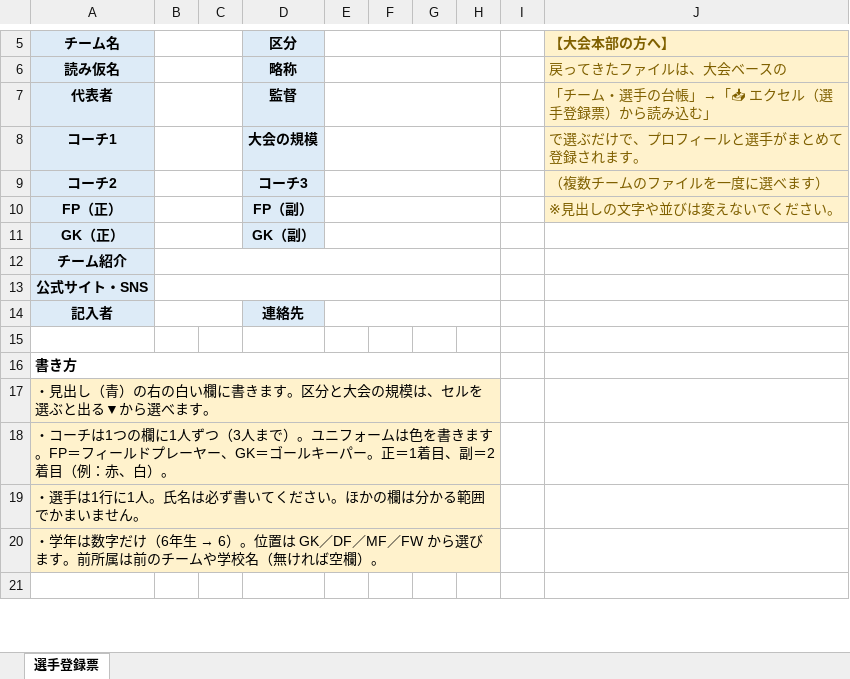
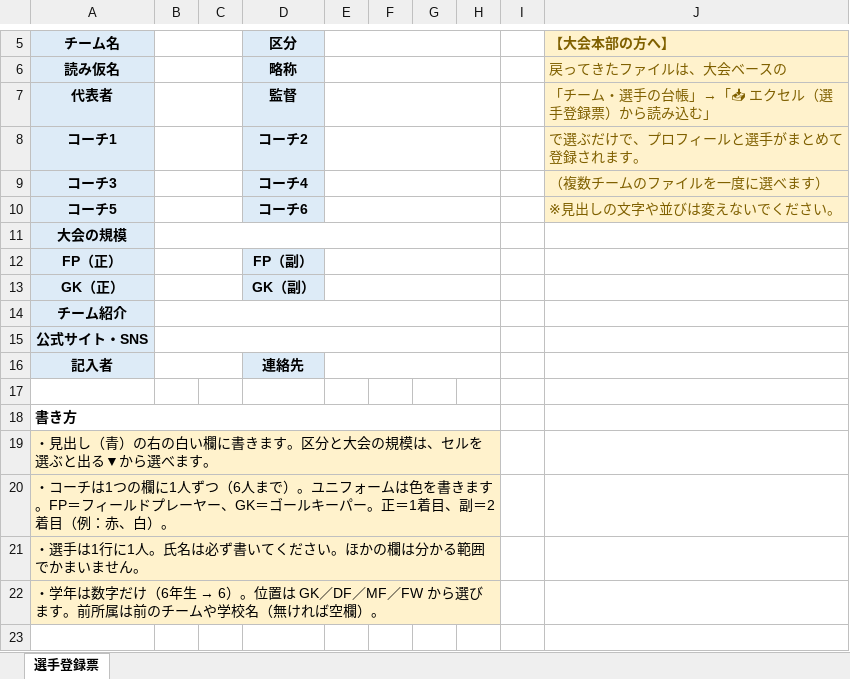
Before and after one commit to konkora780-ux/taikai-base, an Excel workbook: templates/選手登録票（1チーム用）.xlsx, sheet 選手登録票, drawn as a sheet; only a part is shown, gaps mark what is left out; values as stored, in another font and other column widths than the file's, no borders; addresses are those after the commit; the diff names each change by its address in the sheet, - before the commit and + after, or states it on an @@ line.

```diff
--- a/templates/選手登録票（1チーム用）.xlsx (sheet 選手登録票)
+++ b/templates/選手登録票（1チーム用）.xlsx (sheet 選手登録票)
-D8 (区分): 大会の規模
+D8 (区分): コーチ2
-A9 (チーム名): コーチ2
+A9 (チーム名): コーチ3
-D9 (区分): コーチ3
+D9 (区分): コーチ4
+row 10: コーチ5 |  |  | コーチ6 |  |  |  |  |  | ※見出しの文字や並びは変えないでください。
+row 11: 大会の規模
-J12 (【大会本部の方へ】): ※見出しの文字や並びは変えないでください。
+J12 (【大会本部の方へ】): (empty)
-J12 fill: #FFF2CC
+J12 fill: none
-A20 (チーム名): …人ずつ（3人まで）…
+A20 (チーム名): …人ずつ（6人まで）…
```
Also changed, not shown: 5 other files.
